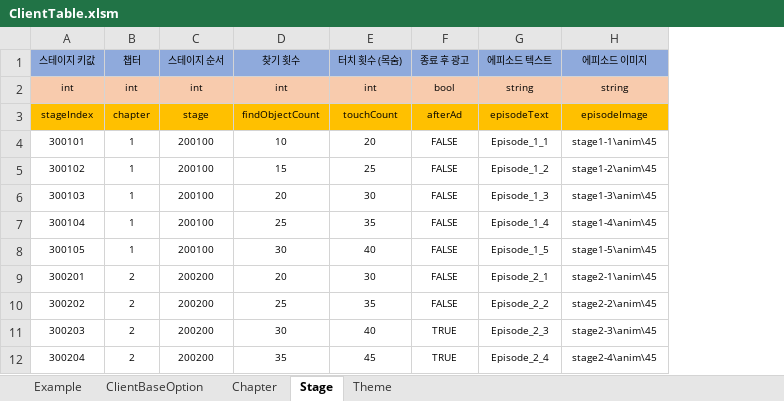
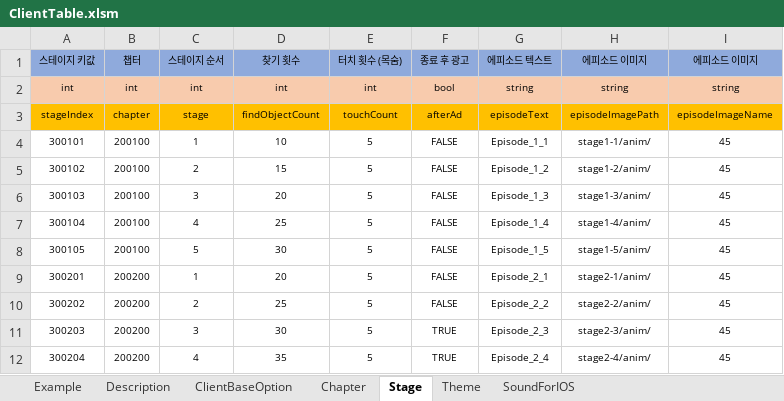
Before and after one commit to mongsul/hidden_Game, an Excel workbook: ClientTable/ClientTable.xlsm, sheet Stage, drawn as a sheet; only a part is shown; values as stored, in another font and other column widths than the file's, no borders; charts and pictures not drawn; the diff covers the shown part only; the diff names each change by its address in the sheet, - before the commit and + after, or states it on an @@ line.

```diff
--- a/ClientTable/ClientTable.xlsm (sheet Stage)
+++ b/ClientTable/ClientTable.xlsm (sheet Stage)
+sheet tab: Description
+sheet tab: SoundForIOS
+column I (에피소드 이미지), rows 2-12: string | episodeImageName | 45 | 45 | 45 | 45 | 45 | 45 | 45 | 45 | 45
-H3 (에피소드 이미지): episodeImage
+H3 (에피소드 이미지): episodeImagePath
-B4:B8 (챕터): 1
+B4:B8 (챕터): 200100
-C4 (스테이지 순서): 200100
+C4 (스테이지 순서): 1
-E4 (터치 횟수 (목숨)): 20
+E4 (터치 횟수 (목숨)): 5
-H4 (에피소드 이미지): stage1-1\anim\45
+H4 (에피소드 이미지): stage1-1/anim/
-C5 (스테이지 순서): 200100
+C5 (스테이지 순서): 2
-E5 (터치 횟수 (목숨)): 25
+E5 (터치 횟수 (목숨)): 5
-H5 (에피소드 이미지): stage1-2\anim\45
+H5 (에피소드 이미지): stage1-2/anim/
-C6 (스테이지 순서): 200100
+C6 (스테이지 순서): 3
-E6 (터치 횟수 (목숨)): 30
+E6 (터치 횟수 (목숨)): 5
-H6 (에피소드 이미지): stage1-3\anim\45
+H6 (에피소드 이미지): stage1-3/anim/
-C7 (스테이지 순서): 200100
+C7 (스테이지 순서): 4
-E7 (터치 횟수 (목숨)): 35
+E7 (터치 횟수 (목숨)): 5
-H7 (에피소드 이미지): stage1-4\anim\45
+H7 (에피소드 이미지): stage1-4/anim/
-C8 (스테이지 순서): 200100
+C8 (스테이지 순서): 5
-E8 (터치 횟수 (목숨)): 40
+E8 (터치 횟수 (목숨)): 5
-H8 (에피소드 이미지): stage1-5\anim\45
+H8 (에피소드 이미지): stage1-5/anim/
-B9:B12 (챕터): 2
+B9:B12 (챕터): 200200
-C9 (스테이지 순서): 200200
+C9 (스테이지 순서): 1
-E9 (터치 횟수 (목숨)): 30
+E9 (터치 횟수 (목숨)): 5
-H9 (에피소드 이미지): stage2-1\anim\45
+H9 (에피소드 이미지): stage2-1/anim/
-C10 (스테이지 순서): 200200
+C10 (스테이지 순서): 2
-E10 (터치 횟수 (목숨)): 35
+E10 (터치 횟수 (목숨)): 5
-H10 (에피소드 이미지): stage2-2\anim\45
+H10 (에피소드 이미지): stage2-2/anim/
-C11 (스테이지 순서): 200200
+C11 (스테이지 순서): 3
-E11 (터치 횟수 (목숨)): 40
+E11 (터치 횟수 (목숨)): 5
-H11 (에피소드 이미지): stage2-3\anim\45
+H11 (에피소드 이미지): stage2-3/anim/
-C12 (스테이지 순서): 200200
+C12 (스테이지 순서): 4
-E12 (터치 횟수 (목숨)): 45
+E12 (터치 횟수 (목숨)): 5
-H12 (에피소드 이미지): stage2-4\anim\45
+H12 (에피소드 이미지): stage2-4/anim/
```
Also changed, not shown: 64 edited cells elsewhere in this sheet, sheet Example, sheet ClientBaseOption, charts or pictures, ClientTable/LanguageTable.xlsm, 2 other files.
